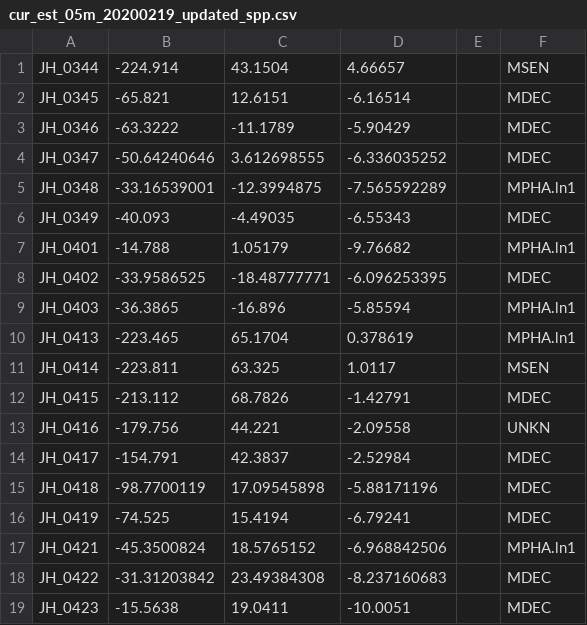
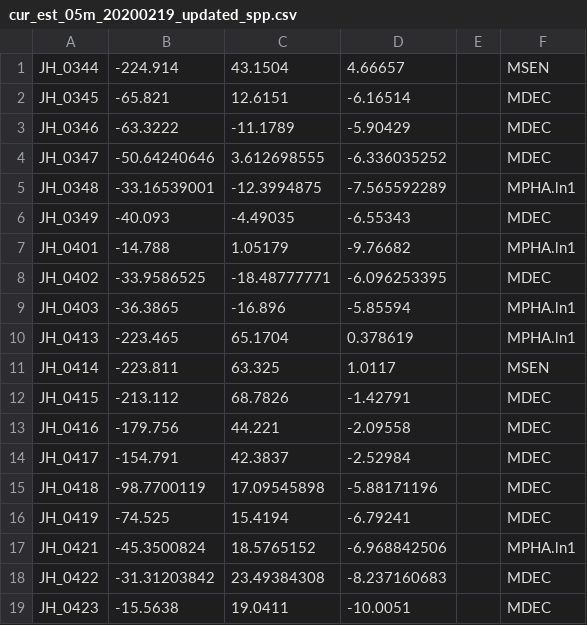
Before and after one commit to jahoey/madracis_reefscape, a CSV file: 3D_models/input/cur_est_05m_20200219_updated_spp.csv, drawn as a sheet.

```diff
--- a/3D_models/input/cur_est_05m_20200219_updated_spp.csv
+++ b/3D_models/input/cur_est_05m_20200219_updated_spp.csv
@@ -12,3 +12,3 @@ JH_0414,-223.811,63.325,1.0117,,MSEN
 JH_0415,-213.112,68.7826,-1.42791,,MDEC
-JH_0416,-179.756,44.221,-2.09558,,UNKN
+JH_0416,-179.756,44.221,-2.09558,,MDEC
 JH_0417,-154.791,42.3837,-2.52984,,MDEC
```
Also changed, not shown: 3D_models/input/cur_est_10m_20200219_updated_spp.csv, 3D_models/input/cur_est_20m_20200219_updated_spp.csv, 6 other files.
